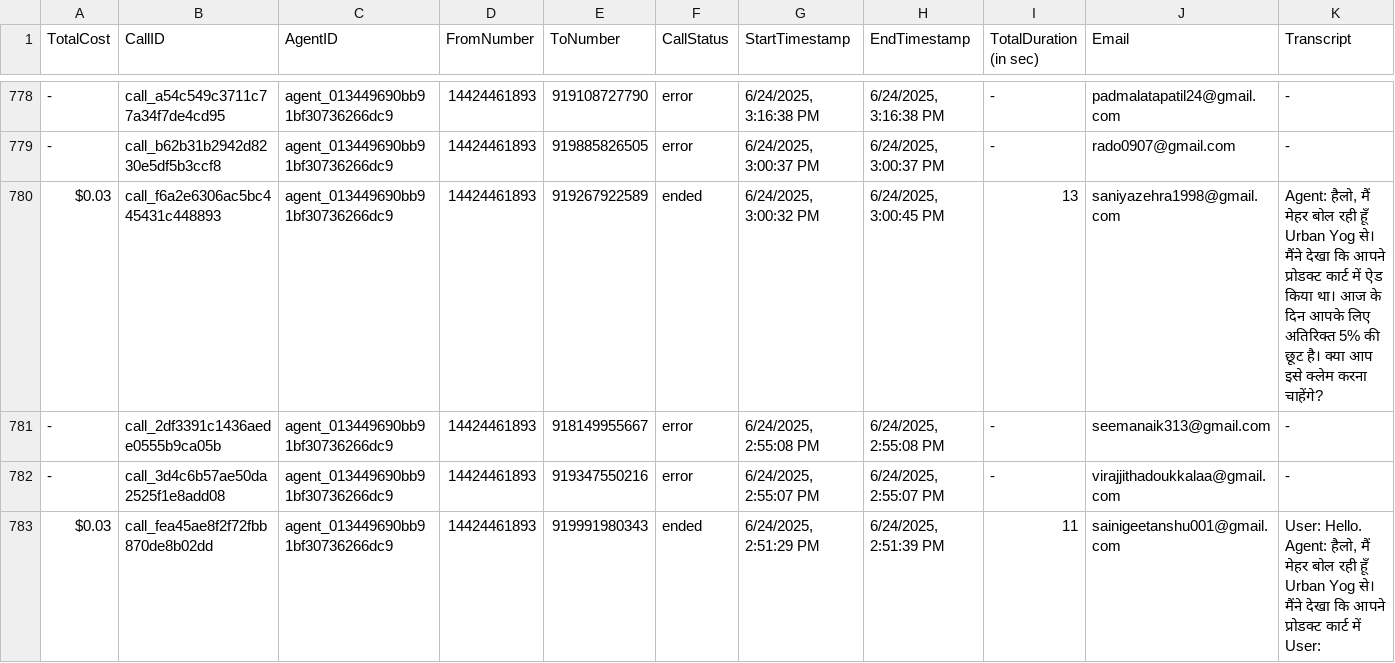
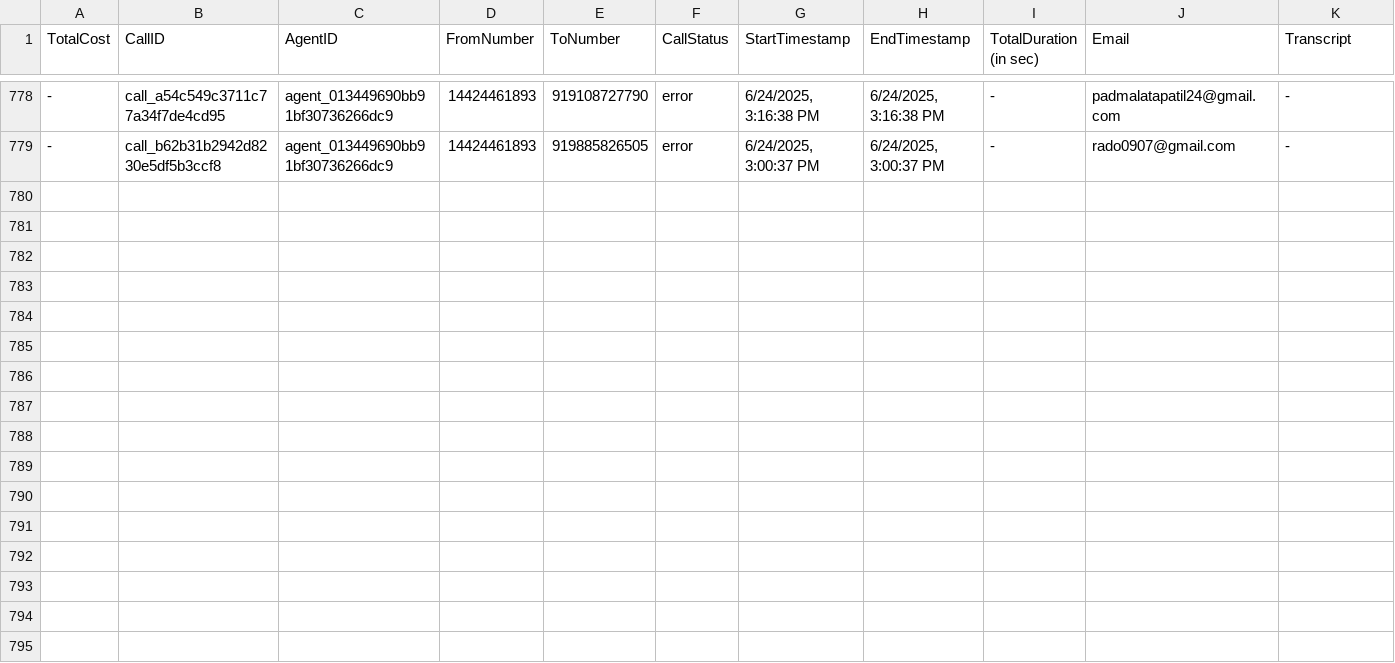
Before and after one commit to Urban-gabru-yog/Urban-Yog, a CSV file: data/call_data.csv, drawn as a sheet; only a part is shown, gaps mark what is left out; rows hold the shown columns only; ↵ is a line break in a cell; the diff names each change by its address in the sheet, - before the commit and + after, or states it on an @@ line.

```diff
--- a/data/call_data.csv
+++ b/data/call_data.csv
-row 780: $0.03 | call_f6a2e6306ac5bc445431c448893 | agent_013449690bb91bf30736266dc9 | 14424461893 | 919267922589 | ended | 6/24/2025, 3:00:32 PM | 6/24/2025, 3:00:45 PM | 13 | saniyazehra1998@gmail.com | Agent: हैलो, मैं मेहर बोल रही हूँ Urban Yog से। मैंने देखा कि आपने प्रोडक्ट कार्ट में ऐड किया था। आज के दिन आपके लिए अतिरिक्त 5% की छूट है। क्या आप इसे क्लेम करना चाहेंगे?
-row 781: - | call_2df3391c1436aede0555b9ca05b | agent_013449690bb91bf30736266dc9 | 14424461893 | 918149955667 | error | 6/24/2025, 2:55:08 PM | 6/24/2025, 2:55:08 PM | - | seemanaik313@gmail.com | -
-row 782: - | call_3d4c6b57ae50da2525f1e8add08 | agent_013449690bb91bf30736266dc9 | 14424461893 | 919347550216 | error | 6/24/2025, 2:55:07 PM | 6/24/2025, 2:55:07 PM | - | virajjithadoukkalaa@gmail.com | -
-row 783: $0.03 | call_fea45ae8f2f72fbb870de8b02dd | agent_013449690bb91bf30736266dc9 | 14424461893 | 919991980343 | ended | 6/24/2025, 2:51:29 PM | 6/24/2025, 2:51:39 PM | 11 | sainigeetanshu001@gmail.com | User: Hello. ↵ Agent: हैलो, मैं मेहर बोल रही हूँ Urban Yog से। मैंने देखा कि आपने प्रोडक्ट कार्ट में ↵ User:
```
Also changed, not shown: 1 other file.
